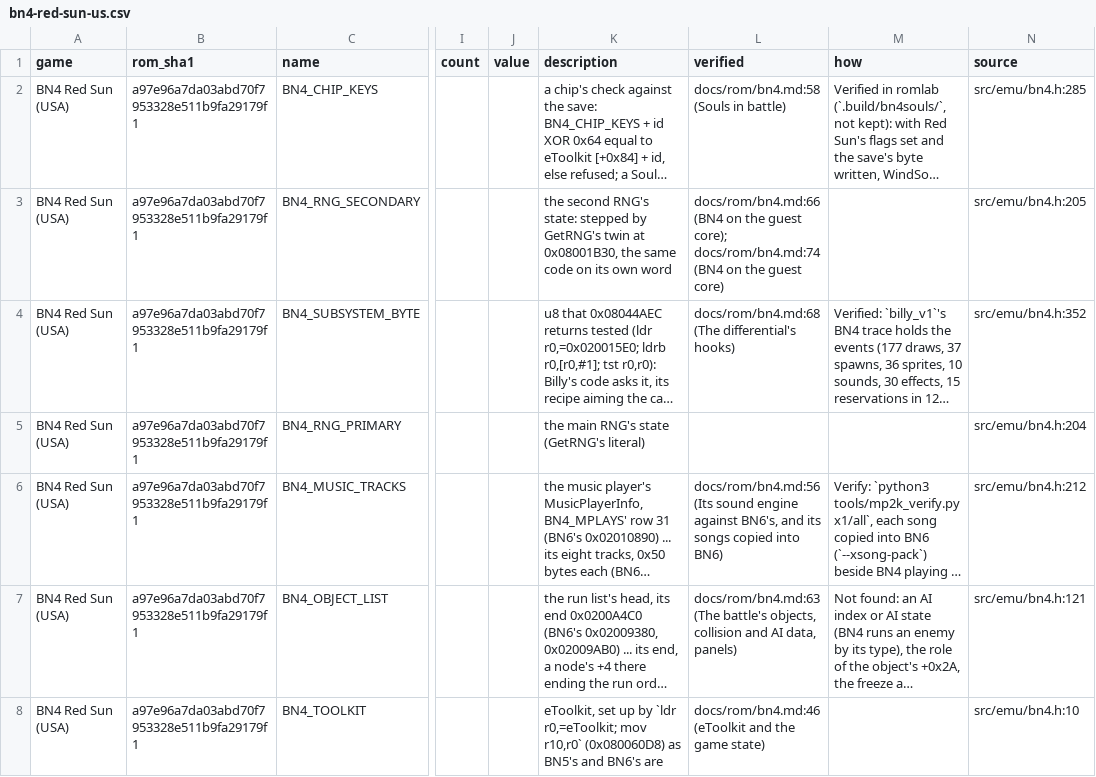
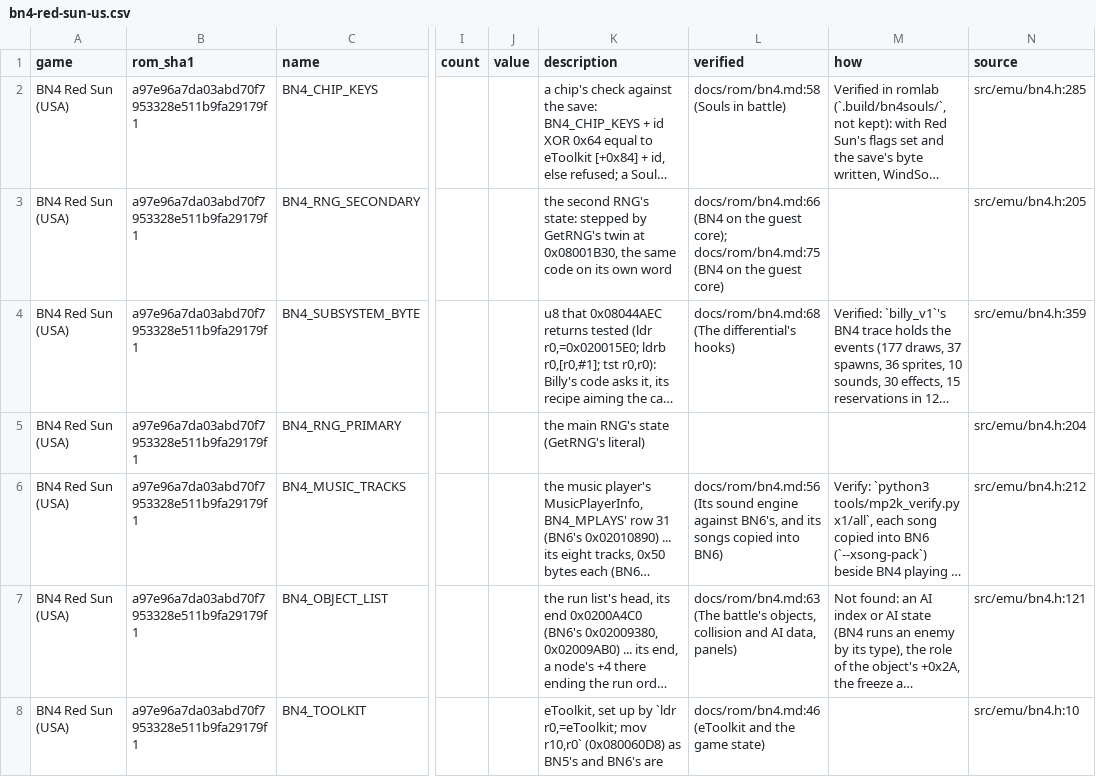
Before and after one commit to saschb2b/Mega-Man-Battle-Network-Cyberworld-Endless, a CSV file: docs/symbols/bn4-red-sun-us.csv, drawn as a sheet; only a part is shown, gaps mark what is left out; long unchanged cells end in …; the diff covers the shown part only; the diff names each change by its address in the sheet, - before the commit and + after, or states it on an @@ line.

```diff
--- a/docs/symbols/bn4-red-sun-us.csv
+++ b/docs/symbols/bn4-red-sun-us.csv
-L3 (verified): …guest core); docs/rom/bn4.md:74 (BN4 on…
+L3 (verified): …guest core); docs/rom/bn4.md:75 (BN4 on…
-N4 (source): src/emu/bn4.h:352
+N4 (source): src/emu/bn4.h:359
```
Also changed, not shown: 7 added rows and 126 edited cells elsewhere in this file, 18 other files.
